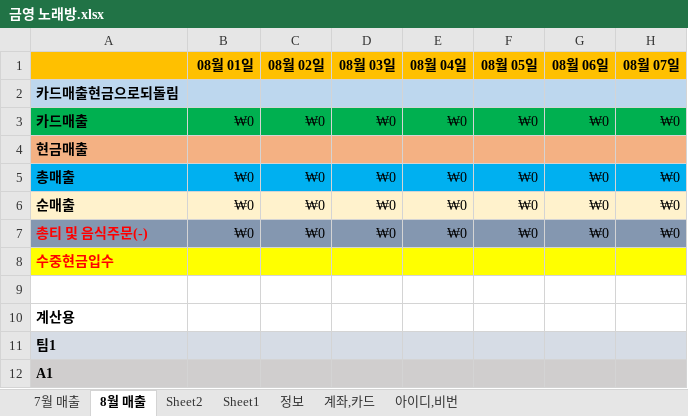
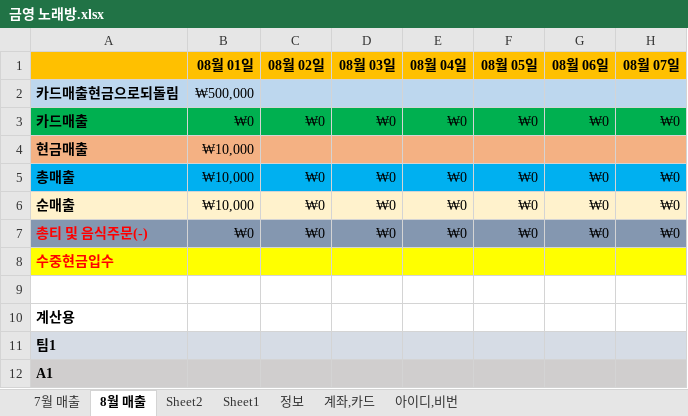
Before and after one commit to jhuk0377/GY, an Excel workbook: 금영노래방/금영 노래방.xlsx, sheet 8월 매출, drawn as a sheet; only a part is shown; values as stored, in another font and other column widths than the file's, no borders; charts and pictures not drawn; the diff covers the shown part only; the diff names each change by its address in the sheet, - before the commit and + after, or states it on an @@ line.

```diff
--- a/금영노래방/금영 노래방.xlsx (sheet 8월 매출)
+++ b/금영노래방/금영 노래방.xlsx (sheet 8월 매출)
-B2 (08월 01일): (empty)
+B2 (08월 01일): ₩500,000
-B4 (08월 01일): (empty)
+B4 (08월 01일): ₩10,000
-B5:B6 (08월 01일): ₩0
+B5:B6 (08월 01일): ₩10,000
```
Also changed, not shown: 1 added row, 1 removed row, 17 edited cells and cell formats elsewhere in this sheet, sheet 7월 매출.
